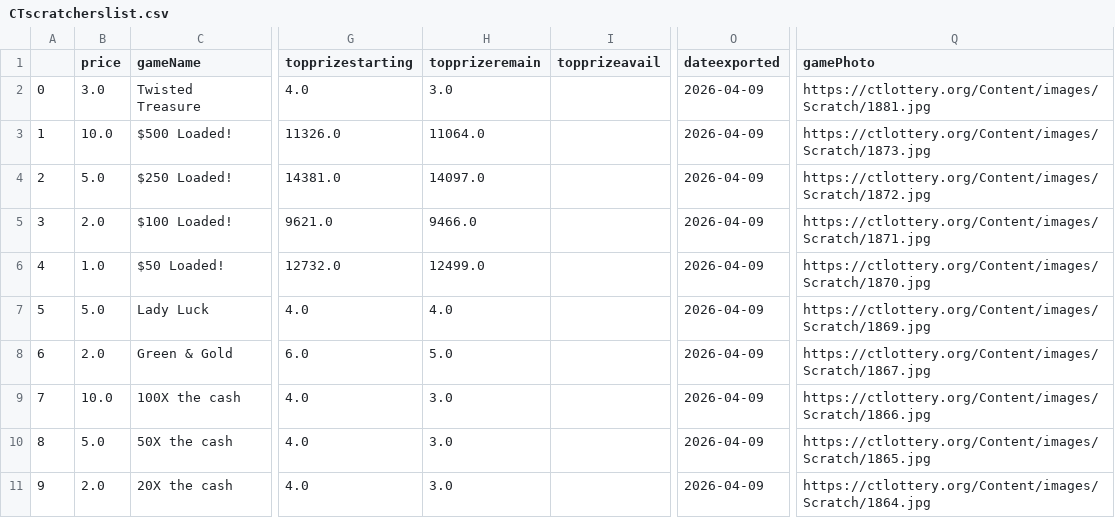
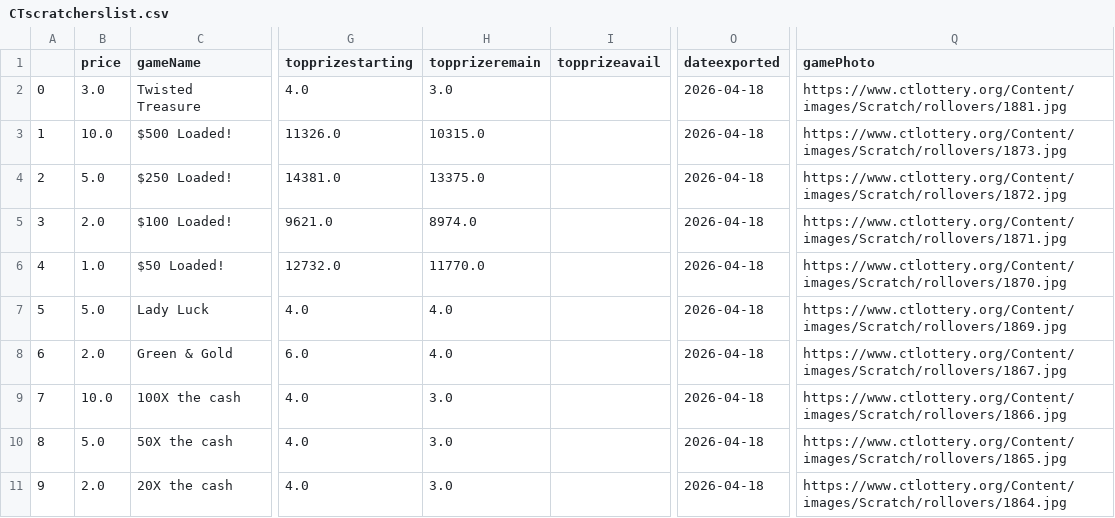
Before and after one commit to DarrenZastruga/scratchersdatapull, a CSV file: CTscratcherslist.csv, drawn as a sheet; only a part is shown, gaps mark what is left out; the diff covers the shown part only; the diff names each change by its address in the sheet, - before the commit and + after, or states it on an @@ line.

```diff
--- a/CTscratcherslist.csv
+++ b/CTscratcherslist.csv
-O2:O11 (dateexported): 2026-04-09
+O2:O11 (dateexported): 2026-04-18
-Q2 (gamePhoto): https://ctlottery.org/Content/images/Scratch/1881.jpg
+Q2 (gamePhoto): https://www.ctlottery.org/Content/images/Scratch/rollovers/1881.jpg
-H3 (topprizeremain): 11064.0
+H3 (topprizeremain): 10315.0
-Q3 (gamePhoto): https://ctlottery.org/Content/images/Scratch/1873.jpg
+Q3 (gamePhoto): https://www.ctlottery.org/Content/images/Scratch/rollovers/1873.jpg
-H4 (topprizeremain): 14097.0
+H4 (topprizeremain): 13375.0
-Q4 (gamePhoto): https://ctlottery.org/Content/images/Scratch/1872.jpg
+Q4 (gamePhoto): https://www.ctlottery.org/Content/images/Scratch/rollovers/1872.jpg
-H5 (topprizeremain): 9466.0
+H5 (topprizeremain): 8974.0
-Q5 (gamePhoto): https://ctlottery.org/Content/images/Scratch/1871.jpg
+Q5 (gamePhoto): https://www.ctlottery.org/Content/images/Scratch/rollovers/1871.jpg
-H6 (topprizeremain): 12499.0
+H6 (topprizeremain): 11770.0
-Q6 (gamePhoto): https://ctlottery.org/Content/images/Scratch/1870.jpg
+Q6 (gamePhoto): https://www.ctlottery.org/Content/images/Scratch/rollovers/1870.jpg
-Q7 (gamePhoto): https://ctlottery.org/Content/images/Scratch/1869.jpg
+Q7 (gamePhoto): https://www.ctlottery.org/Content/images/Scratch/rollovers/1869.jpg
-H8 (topprizeremain): 5.0
+H8 (topprizeremain): 4.0
-Q8 (gamePhoto): https://ctlottery.org/Content/images/Scratch/1867.jpg
+Q8 (gamePhoto): https://www.ctlottery.org/Content/images/Scratch/rollovers/1867.jpg
-Q9 (gamePhoto): https://ctlottery.org/Content/images/Scratch/1866.jpg
+Q9 (gamePhoto): https://www.ctlottery.org/Content/images/Scratch/rollovers/1866.jpg
-Q10 (gamePhoto): https://ctlottery.org/Content/images/Scratch/1865.jpg
+Q10 (gamePhoto): https://www.ctlottery.org/Content/images/Scratch/rollovers/1865.jpg
-Q11 (gamePhoto): https://ctlottery.org/Content/images/Scratch/1864.jpg
+Q11 (gamePhoto): https://www.ctlottery.org/Content/images/Scratch/rollovers/1864.jpg
```
Also changed, not shown: 1 added row, 128 edited cells and row numbers in column A elsewhere in this file, CTratingstable.csv, CTscratchertables.csv, 15 other files.
